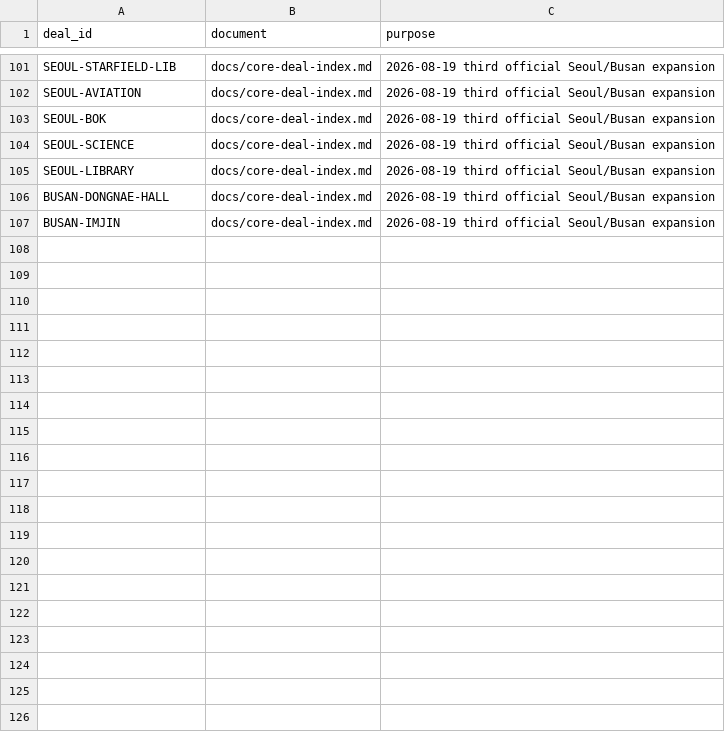
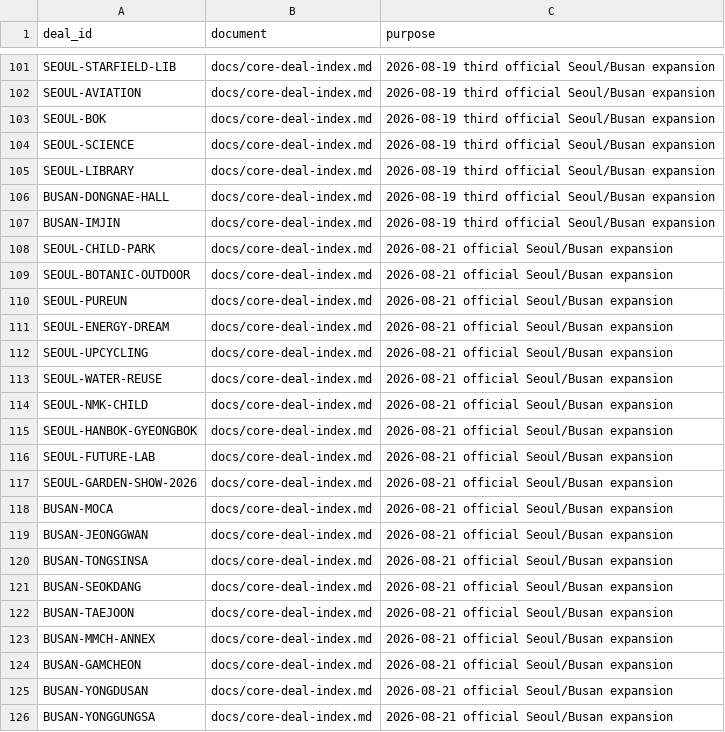
Before and after one commit to buffedlizard55-lab/Korea, a CSV file: data/claim-mapping.csv, drawn as a sheet; only a part is shown, gaps mark what is left out; the diff covers the shown part only; the diff names each change by its address in the sheet, - before the commit and + after, or states it on an @@ line.

```diff
--- a/data/claim-mapping.csv
+++ b/data/claim-mapping.csv
+row 108: SEOUL-CHILD-PARK | docs/core-deal-index.md | 2026-08-21 official Seoul/Busan expansion
+row 109: SEOUL-BOTANIC-OUTDOOR | docs/core-deal-index.md | 2026-08-21 official Seoul/Busan expansion
+row 110: SEOUL-PUREUN | docs/core-deal-index.md | 2026-08-21 official Seoul/Busan expansion
+row 111: SEOUL-ENERGY-DREAM | docs/core-deal-index.md | 2026-08-21 official Seoul/Busan expansion
+row 112: SEOUL-UPCYCLING | docs/core-deal-index.md | 2026-08-21 official Seoul/Busan expansion
+row 113: SEOUL-WATER-REUSE | docs/core-deal-index.md | 2026-08-21 official Seoul/Busan expansion
+row 114: SEOUL-NMK-CHILD | docs/core-deal-index.md | 2026-08-21 official Seoul/Busan expansion
+row 115: SEOUL-HANBOK-GYEONGBOK | docs/core-deal-index.md | 2026-08-21 official Seoul/Busan expansion
+row 116: SEOUL-FUTURE-LAB | docs/core-deal-index.md | 2026-08-21 official Seoul/Busan expansion
+row 117: SEOUL-GARDEN-SHOW-2026 | docs/core-deal-index.md | 2026-08-21 official Seoul/Busan expansion
+row 118: BUSAN-MOCA | docs/core-deal-index.md | 2026-08-21 official Seoul/Busan expansion
+row 119: BUSAN-JEONGGWAN | docs/core-deal-index.md | 2026-08-21 official Seoul/Busan expansion
+row 120: BUSAN-TONGSINSA | docs/core-deal-index.md | 2026-08-21 official Seoul/Busan expansion
+row 121: BUSAN-SEOKDANG | docs/core-deal-index.md | 2026-08-21 official Seoul/Busan expansion
+row 122: BUSAN-TAEJOON | docs/core-deal-index.md | 2026-08-21 official Seoul/Busan expansion
+row 123: BUSAN-MMCH-ANNEX | docs/core-deal-index.md | 2026-08-21 official Seoul/Busan expansion
+row 124: BUSAN-GAMCHEON | docs/core-deal-index.md | 2026-08-21 official Seoul/Busan expansion
+row 125: BUSAN-YONGDUSAN | docs/core-deal-index.md | 2026-08-21 official Seoul/Busan expansion
+row 126: BUSAN-YONGGUNGSA | docs/core-deal-index.md | 2026-08-21 official Seoul/Busan expansion
```
Also changed, not shown: 21 added rows elsewhere in this file, 29 other files.
